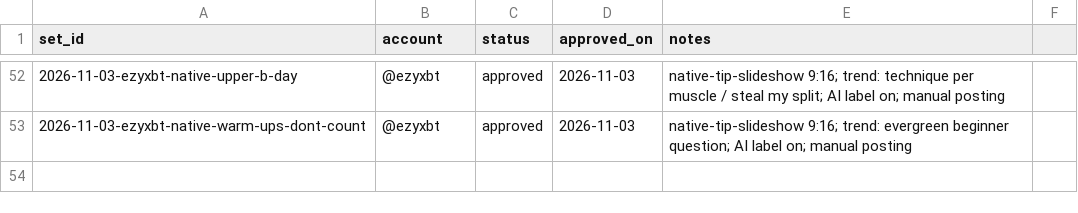
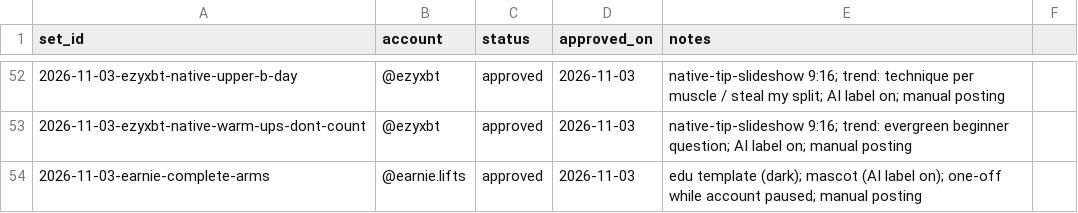
Before and after one commit to ezydevsec/Slideshow-Engine, a CSV file: 06-queue/queue.csv, drawn as a sheet; only a part is shown, gaps mark what is left out; the diff names each change by its address in the sheet, - before the commit and + after, or states it on an @@ line.

```diff
--- a/06-queue/queue.csv
+++ b/06-queue/queue.csv
+row 54: 2026-11-03-earnie-complete-arms | @earnie.lifts | approved | 2026-11-03 | edu template (dark); mascot (AI label on); one-off while account paused; manual posting
```
Also changed, not shown: 2 other files.
